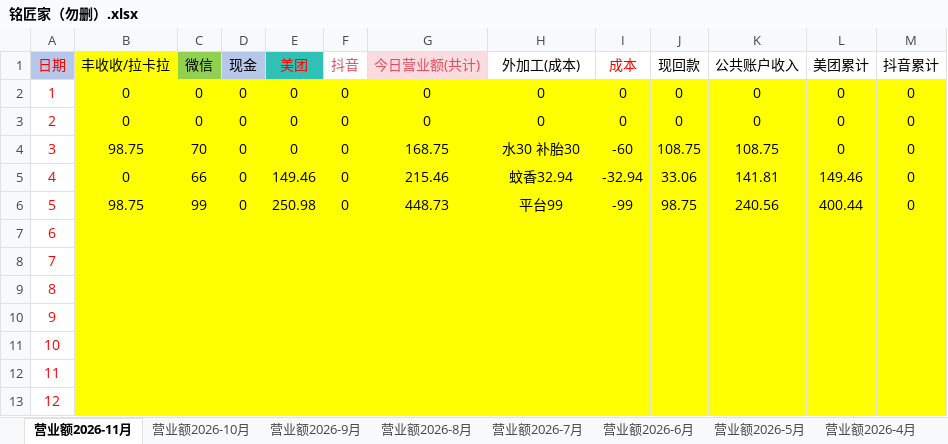
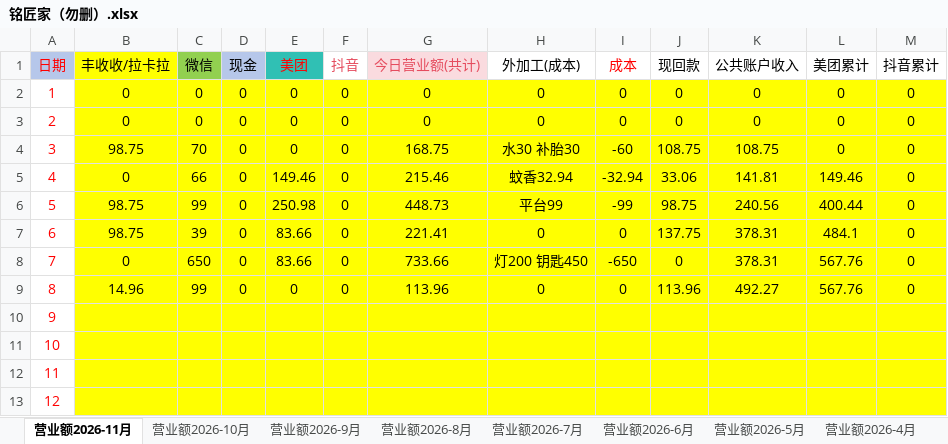
Before and after one commit to CarWash2026/Wash-reports, an Excel workbook: 铭匠家（勿删）.xlsx, sheet 营业额2026-11月, drawn as a sheet; only a part is shown; values as stored, in another font and other column widths than the file's, no borders; 1 other sheet too large or unreadable and not compared; the diff names each change by its address in the sheet, - before the commit and + after, or states it on an @@ line.

Commit message:
测试改营收

```diff
--- a/铭匠家（勿删）.xlsx (sheet 营业额2026-11月)
+++ b/铭匠家（勿删）.xlsx (sheet 营业额2026-11月)
-B7 (丰收收/拉卡拉): (empty)
+B7 (丰收收/拉卡拉): 98.75
-C7 (微信): (empty)
+C7 (微信): 39
-D7:D9 (现金): (empty)
+D7:D9 (现金): 0
-E7:E8 (美团): (empty)
+E7:E8 (美团): 83.66
-F7:F9 (抖音): (empty)
+F7:F9 (抖音): 0
-G7 (今日营业额(共计)): (empty)
+G7 (今日营业额(共计)): 221.41
-H7 (外加工(成本)): (empty)
+H7 (外加工(成本)): 0
-I7 (成本): (empty)
+I7 (成本): 0
-J7 (现回款): (empty)
+J7 (现回款): 137.75
-K7:K8 (公共账户收入): (empty)
+K7:K8 (公共账户收入): 378.31
-L7 (美团累计): (empty)
+L7 (美团累计): 484.1
-M7:M9 (抖音累计): (empty)
+M7:M9 (抖音累计): 0
-B8 (丰收收/拉卡拉): (empty)
+B8 (丰收收/拉卡拉): 0
-C8 (微信): (empty)
+C8 (微信): 650
-G8 (今日营业额(共计)): (empty)
+G8 (今日营业额(共计)): 733.66
-H8 (外加工(成本)): (empty)
+H8 (外加工(成本)): 灯200 钥匙450
-I8 (成本): (empty)
+I8 (成本): -650
-J8 (现回款): (empty)
+J8 (现回款): 0
-L8:L9 (美团累计): (empty)
+L8:L9 (美团累计): 567.76
-B9 (丰收收/拉卡拉): (empty)
+B9 (丰收收/拉卡拉): 14.96
-C9 (微信): (empty)
+C9 (微信): 99
-E9 (美团): (empty)
+E9 (美团): 0
-G9 (今日营业额(共计)): (empty)
+G9 (今日营业额(共计)): 113.96
-H9 (外加工(成本)): (empty)
+H9 (外加工(成本)): 0
-I9 (成本): (empty)
+I9 (成本): 0
-J9 (现回款): (empty)
+J9 (现回款): 113.96
-K9 (公共账户收入): (empty)
+K9 (公共账户收入): 492.27
```
